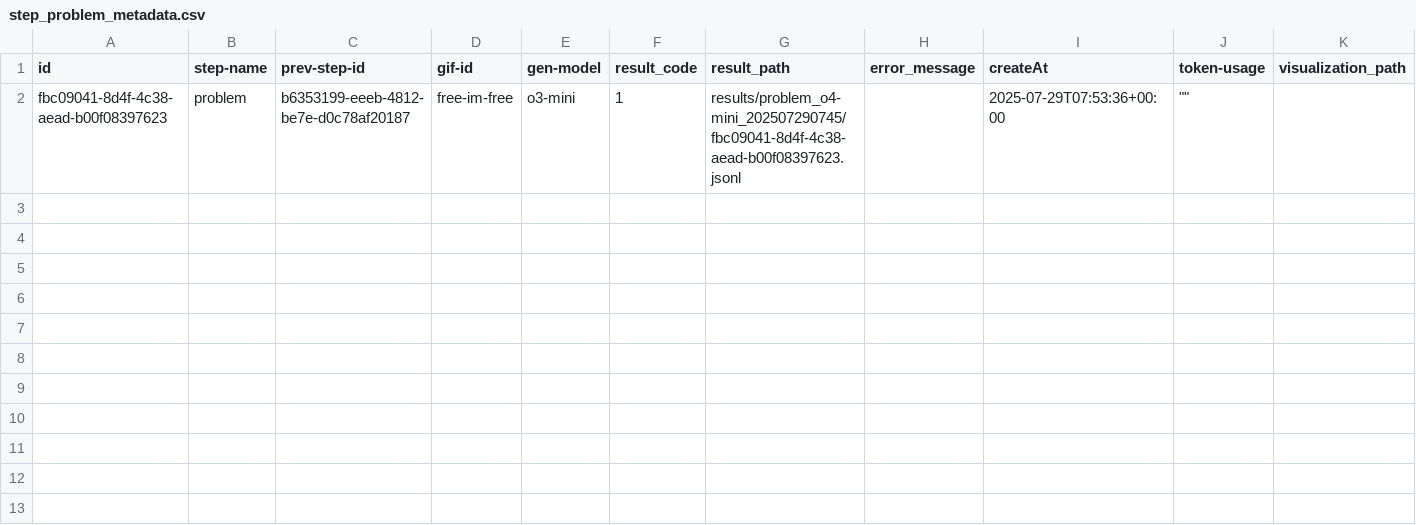
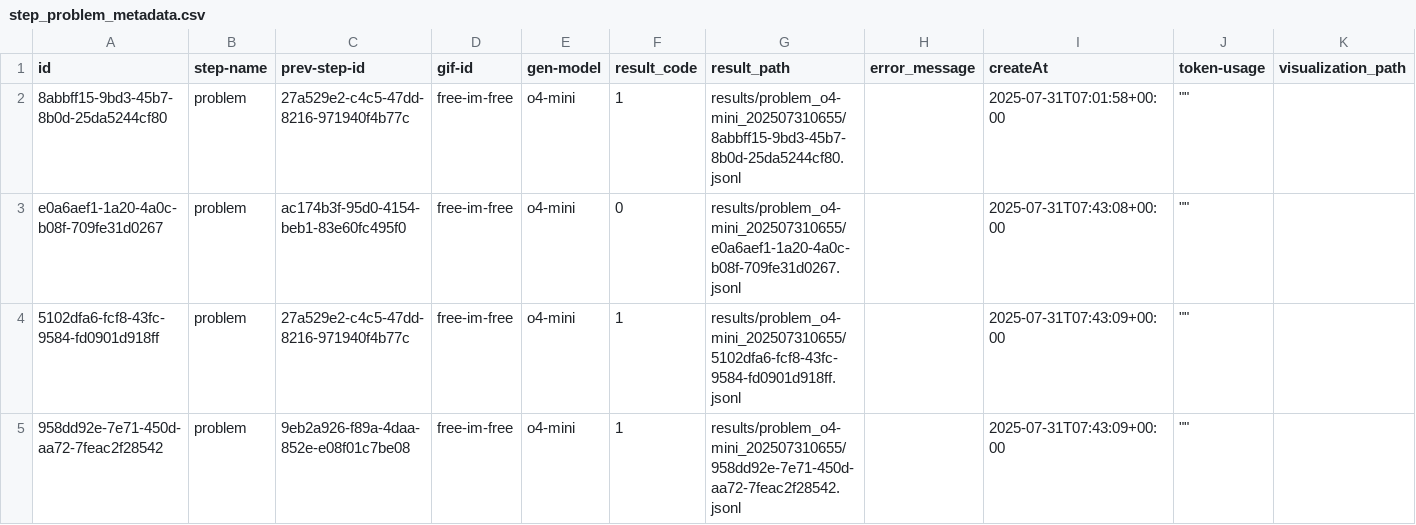
Before and after one commit to GIST-DSLab/GIFARC, a CSV file: results/metadata/step_problem_metadata.csv, drawn as a sheet.

```diff
--- a/results/metadata/step_problem_metadata.csv
+++ b/results/metadata/step_problem_metadata.csv
@@ -1,2 +1,5 @@
 id,step-name,prev-step-id,gif-id,gen-model,result_code,result_path,error_message,createAt,token-usage,visualization_path
-fbc09041-8d4f-4c38-aead-b00f08397623,problem,b6353199-eeeb-4812-be7e-d0c78af20187,free-im-free,o3-mini,1,results/problem_o4-mini_202507290745/fbc09041-8d4f-4c38-aead-b00f08397623.jsonl,,2025-07-29T07:53:36+00:00,"""""",
+8abbff15-9bd3-45b7-8b0d-25da5244cf80,problem,27a529e2-c4c5-47dd-8216-971940f4b77c,free-im-free,o4-mini,1,results/problem_o4-mini_202507310655/8abbff15-9bd3-45b7-8b0d-25da5244cf80.jsonl,,2025-07-31T07:01:58+00:00,"""""",
+e0a6aef1-1a20-4a0c-b08f-709fe31d0267,problem,ac174b3f-95d0-4154-beb1-83e60fc495f0,free-im-free,o4-mini,0,results/problem_o4-mini_202507310655/e0a6aef1-1a20-4a0c-b08f-709fe31d0267.jsonl,,2025-07-31T07:43:08+00:00,"""""",
+5102dfa6-fcf8-43fc-9584-fd0901d918ff,problem,27a529e2-c4c5-47dd-8216-971940f4b77c,free-im-free,o4-mini,1,results/problem_o4-mini_202507310655/5102dfa6-fcf8-43fc-9584-fd0901d918ff.jsonl,,2025-07-31T07:43:09+00:00,"""""",
+958dd92e-7e71-450d-aa72-7feac2f28542,problem,9eb2a926-f89a-4daa-852e-e08f01c7be08,free-im-free,o4-mini,1,results/problem_o4-mini_202507310655/958dd92e-7e71-450d-aa72-7feac2f28542.jsonl,,2025-07-31T07:43:09+00:00,"""""",
```
Also changed, not shown: results/metadata/step_code_metadata.csv, results/metadata/step_descriptions_metadata.csv, 21 other files.
